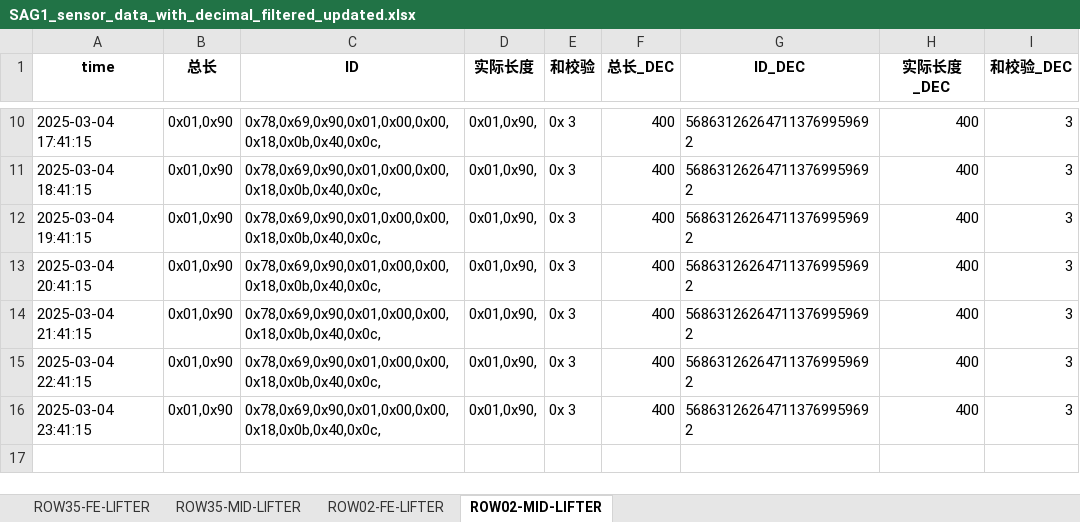
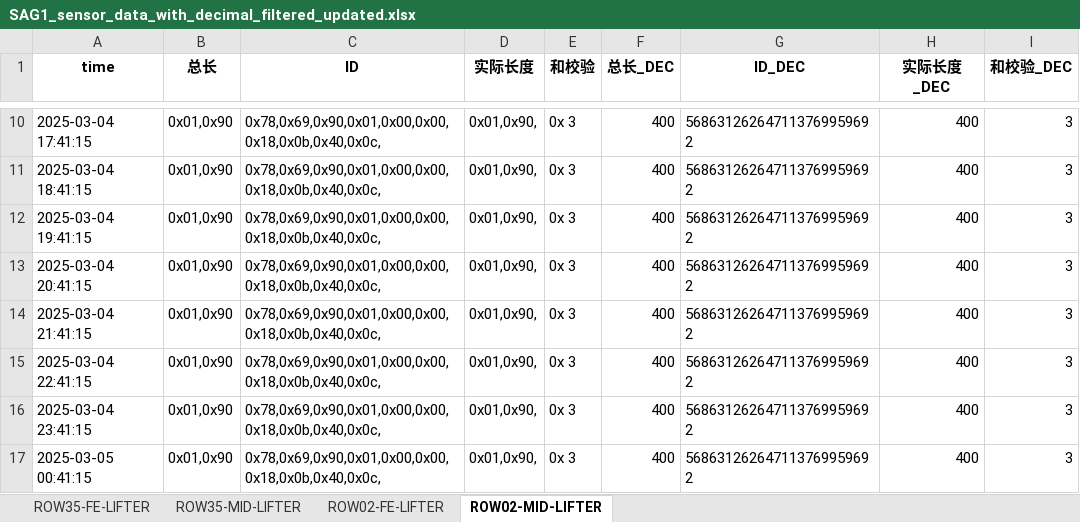
Before and after one commit to weichencsu/amman2503, an Excel workbook: SAG1_sensor_data_with_decimal_filtered_updated.xlsx, sheet ROW02-MID-LIFTER, drawn as a sheet; only a part is shown, gaps mark what is left out; values as stored, in another font and other column widths than the file's, no borders; the diff names each change by its address in the sheet, - before the commit and + after, or states it on an @@ line.

```diff
--- a/SAG1_sensor_data_with_decimal_filtered_updated.xlsx (sheet ROW02-MID-LIFTER)
+++ b/SAG1_sensor_data_with_decimal_filtered_updated.xlsx (sheet ROW02-MID-LIFTER)
+row 17: 2025-03-05 00:41:15 | 0x01,0x90 | 0x78,0x69,0x90,0x01,0x00,0x00,0x18,0x0b,0x40,0x0c, | 0x01,0x90, | 0x 3 | 400 | 568631262647113769959692 | 400 | 3
```
Also changed, not shown: sheet ROW35-FE-LIFTER, sheet ROW02-FE-LIFTER.
